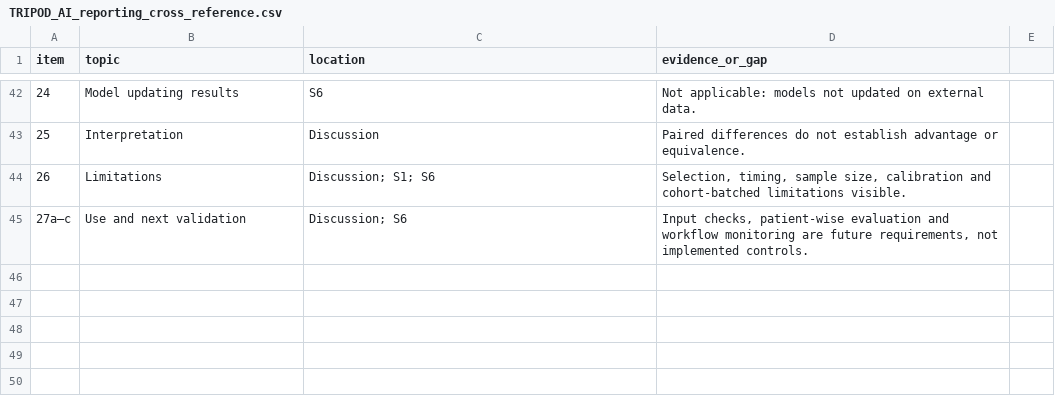
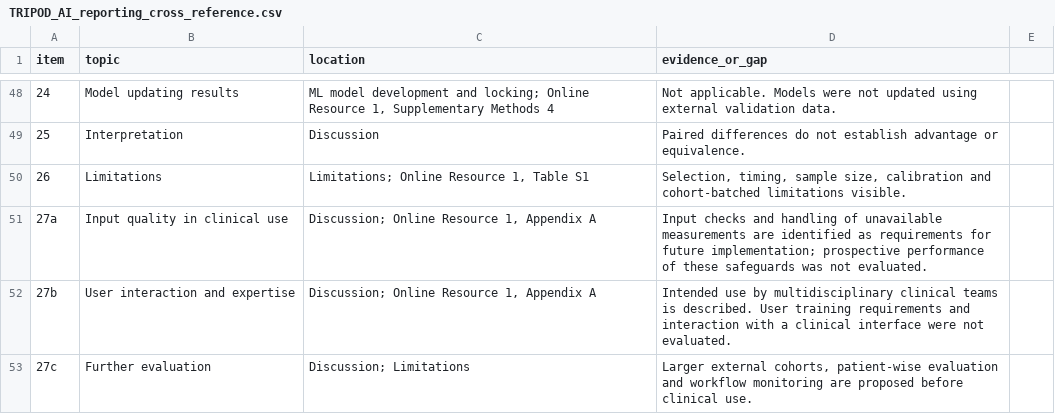
Before and after one commit to 8426-ztc/Supporting_files, a CSV file: 04_reporting/TRIPOD_AI_reporting_cross_reference.csv, drawn as a sheet; only a part is shown, gaps mark what is left out; the diff covers the shown part only.

```diff
--- a/04_reporting/TRIPOD_AI_reporting_cross_reference.csv
+++ b/04_reporting/TRIPOD_AI_reporting_cross_reference.csv
@@ -42,4 +48,6 @@ item,topic,location,evidence_or_gap
-24,Model updating results,S6,Not applicable: models not updated on external data.
+24,Model updating results,"ML model development and locking; Online Resource 1, Supplementary Methods 4",Not applicable. Models were not updated using external validation data.
 25,Interpretation,Discussion,Paired differences do not establish advantage or equivalence.
-26,Limitations,Discussion; S1; S6,"Selection, timing, sample size, calibration and cohort-batched limitations visible."
-27a–c,Use and next validation,Discussion; S6,"Input checks, patient-wise evaluation and workflow monitoring are future requirements, not implemented controls."
+26,Limitations,"Limitations; Online Resource 1, Table S1","Selection, timing, sample size, calibration and cohort-batched limitations visible."
+27a,Input quality in clinical use,"Discussion; Online Resource 1, Appendix A",Input checks and handling of unavailable measurements are identified as requirements for future implementation; prospective performance of these safeguards was not evaluated.
+27b,User interaction and expertise,"Discussion; Online Resource 1, Appendix A",Intended use by multidisciplinary clinical teams is described. User training requirements and interaction with a clinical interface were not evaluated.
+27c,Further evaluation,Discussion; Limitations,"Larger external cohorts, patient-wise evaluation and workflow monitoring are proposed before clinical use."
```
Also changed, not shown: 11 added rows, 5 removed rows and 47 edited cells elsewhere in this file, MANIFEST_SHA256.csv, 4 other files.
